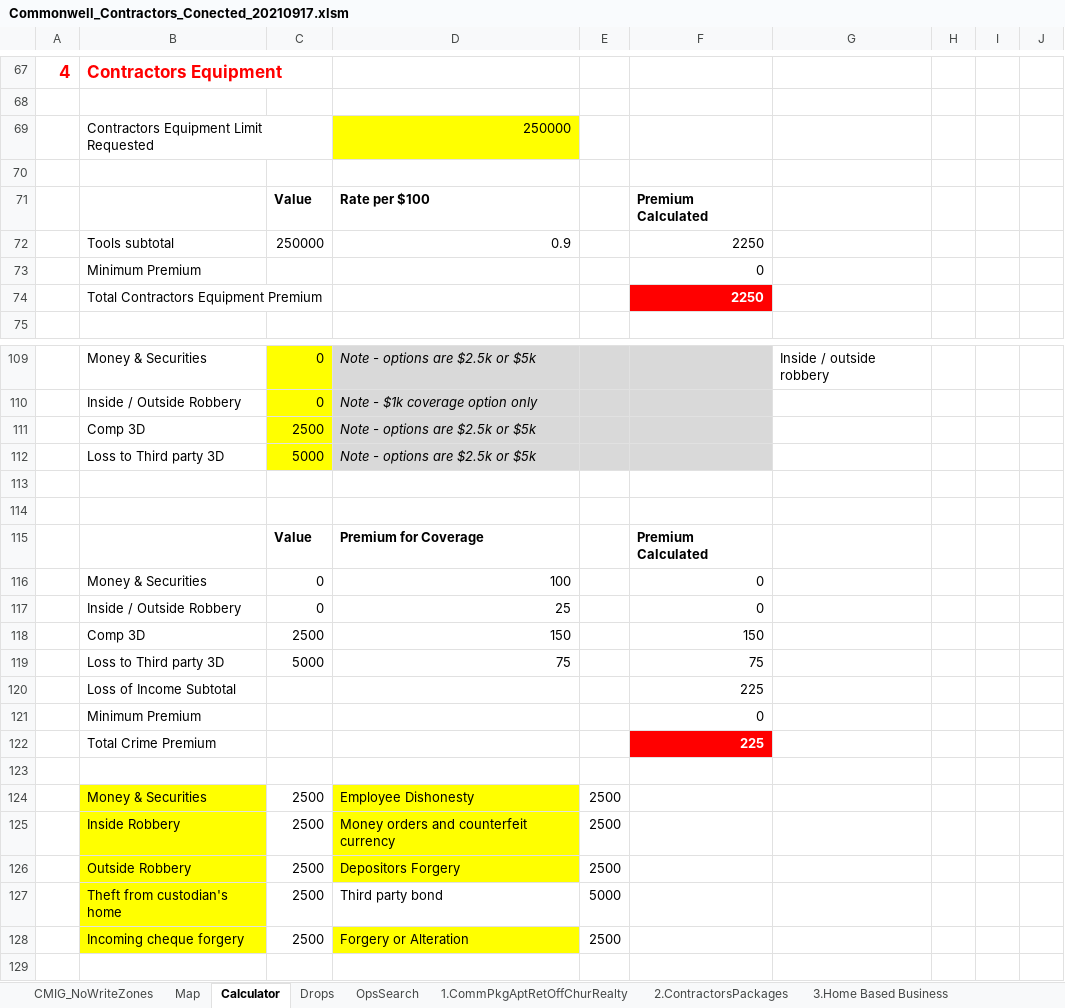
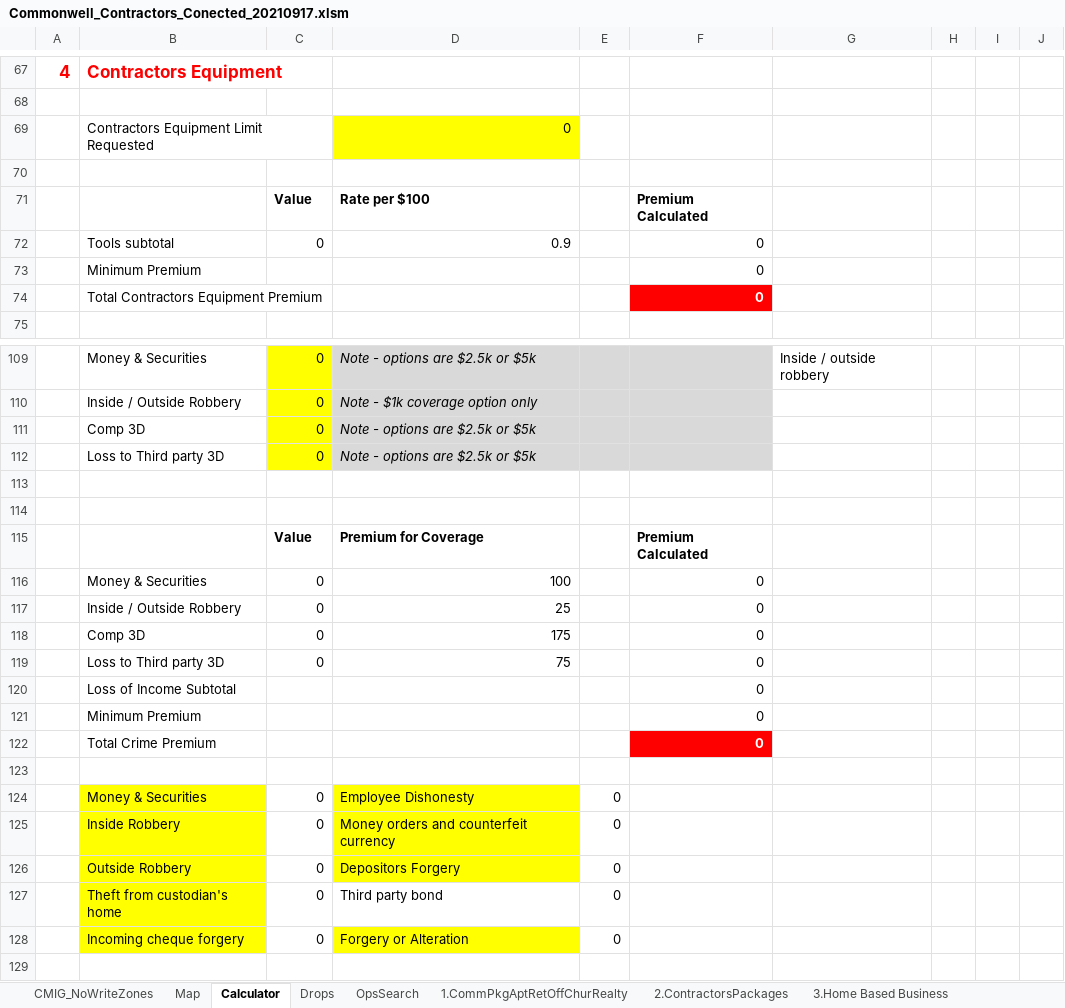
Before and after one commit to Quotey-Dev/service-excel-api, an Excel workbook: ExcelFiles/Commonwell_Contractors_Conected_20210917.xlsm, sheet Calculator, drawn as a sheet; only a part is shown, gaps mark what is left out; values as stored, in another font and other column widths than the file's, no borders; removed rows and columns are numbered as before the commit, all else as after; the diff covers the shown part only; the diff names each change by its address in the sheet, - before the commit and + after, or states it on an @@ line.

```diff
--- a/ExcelFiles/Commonwell_Contractors_Conected_20210917.xlsm (sheet Calculator)
+++ b/ExcelFiles/Commonwell_Contractors_Conected_20210917.xlsm (sheet Calculator)
-D69: 250000
+D69: 0
-C72: 250000
+C72: 0
-F72: 2250
+F72: 0
-F74: 2250
+F74: 0
-C111: 2500
+C111: 0
-C112: 5000
+C112: 0
-row 118:  | Comp 3D | 2500 | 150 |  | 150
-row 119:  | Loss to Third party 3D | 5000 | 75 |  | 75
-row 120:  | Loss of Income Subtotal |  |  |  | 225
+row 118:  | Comp 3D | 0 | 175 |  | 0
+row 119:  | Loss to Third party 3D | 0 | 75 |  | 0
+row 120:  | Loss of Income Subtotal |  |  |  | 0
-F122: 225
+F122: 0
-C124:C128: 2500
+C124:C128: 0
-E124:E126: 2500
+E124:E126: 0
-E127: 5000
+E127: 0
-E128: 2500
+E128: 0
```
Also changed, not shown: 13 added rows, 13 removed rows, 32 edited cells and cell formats elsewhere in this sheet, sheet Map, formulas that keep their value, charts or pictures, ExcelFiles/Commonwell_Contractors_Gold_20210917.xlsm, 1 other file.
